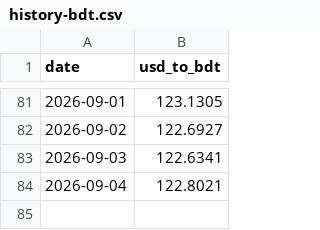
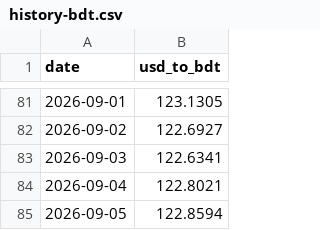
Before and after one commit to onmicroIT/Daily-Currency-Rate-Tracker, a CSV file: data/history-bdt.csv, drawn as a sheet; only a part is shown, gaps mark what is left out.

```diff
--- a/data/history-bdt.csv
+++ b/data/history-bdt.csv
@@ -84 +84,2 @@ date,usd_to_bdt
 2026-09-04,122.8021
+2026-09-05,122.8594
```
Also changed, not shown: data/history-aud.csv, data/history-cad.csv, 11 other files.
